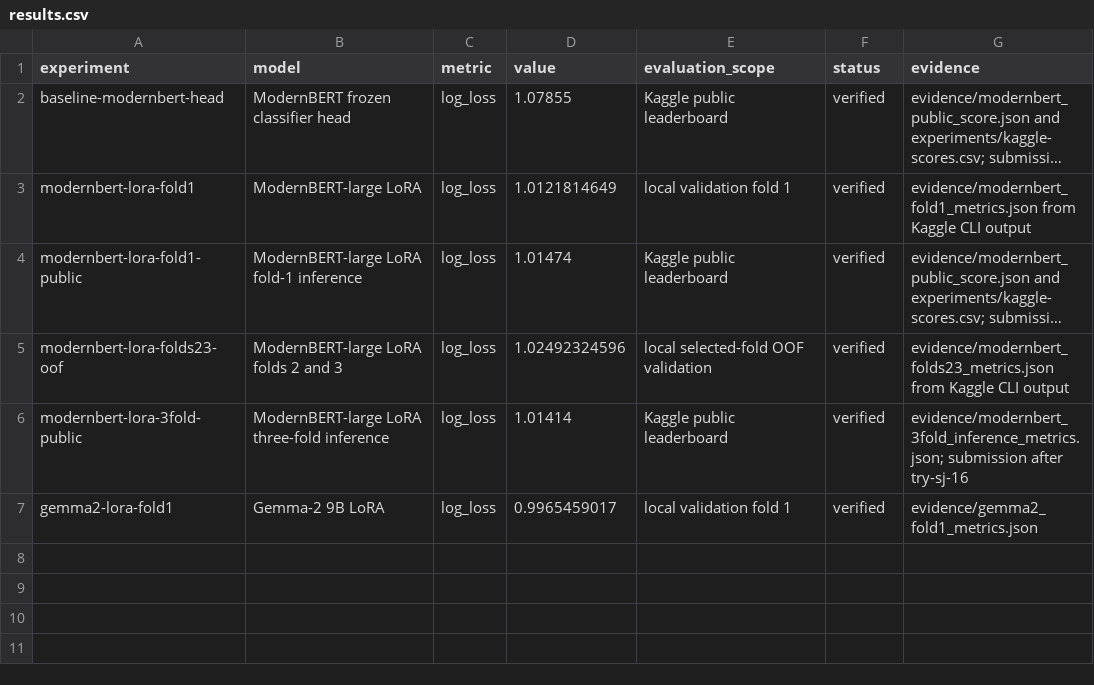
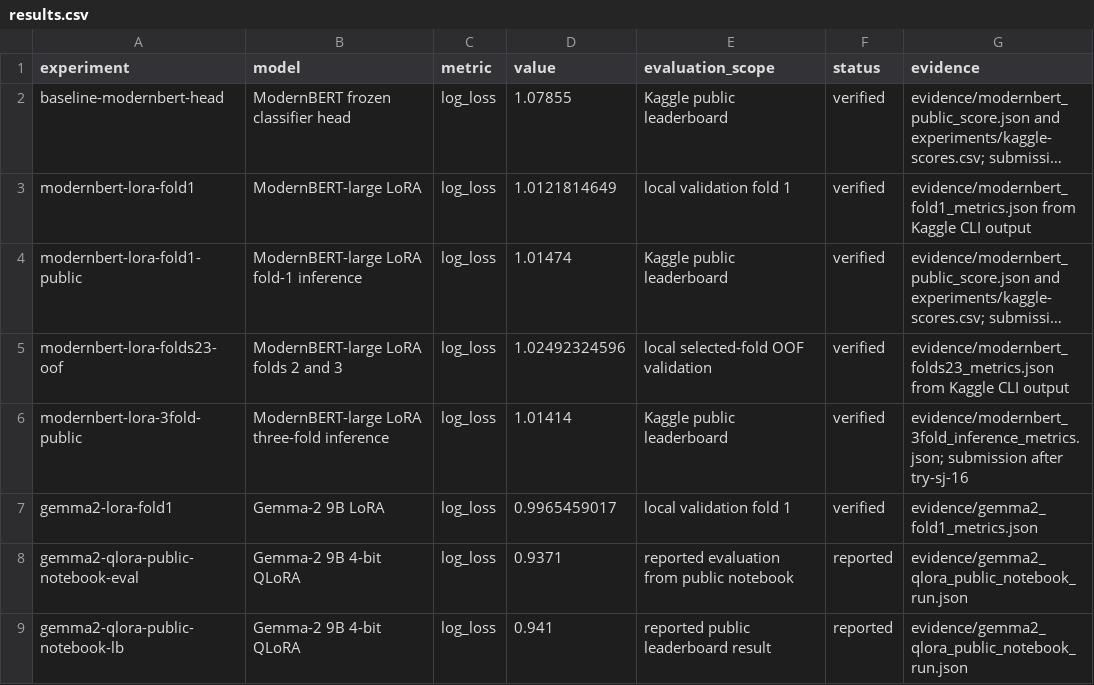
Before and after one commit to sarthak11jain/LLM-Preference-Classification-Fine-Tuning-, a CSV file: experiments/results.csv, drawn as a sheet; long unchanged cells end in ….

Commit message:
Record public Gemma QLoRA notebook results

```diff
--- a/experiments/results.csv
+++ b/experiments/results.csv
@@ -7 +7,3 @@ modernbert-lora-3fold-public,ModernBERT-large LoRA three-fold inference,log_loss
 gemma2-lora-fold1,Gemma-2 9B LoRA,log_loss,0.9965459017,local validation fold 1,verified,evidence/gemma2_fold1_metrics.json
+gemma2-qlora-public-notebook-eval,Gemma-2 9B 4-bit QLoRA,log_loss,0.9371,reported evaluation from public notebook,reported,evidence/gemma2_qlora_public_notebook_run.json
+gemma2-qlora-public-notebook-lb,Gemma-2 9B 4-bit QLoRA,log_loss,0.941,reported public leaderboard result,reported,evidence/gemma2_qlora_public_notebook_run.json
```
Also changed, not shown: experiments/artifact-inventory.csv, 7 other files.
